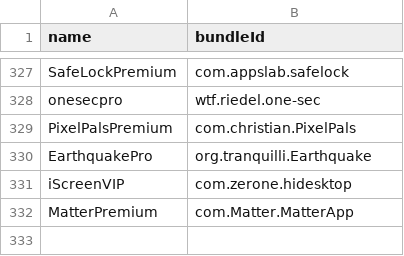
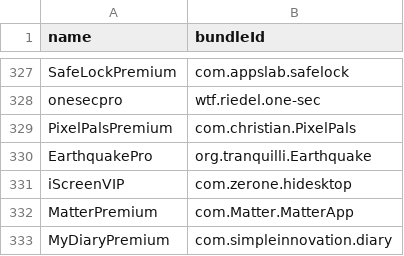
Before and after one commit to Neoncat-OG/TrollStore-IPAs, a CSV file: bundleId.csv, drawn as a sheet; only a part is shown, gaps mark what is left out; the diff names each change by its address in the sheet, - before the commit and + after, or states it on an @@ line.

```diff
--- a/bundleId.csv
+++ b/bundleId.csv
+row 333: MyDiaryPremium | com.simpleinnovation.diary
```
Also changed, not shown: 3 other files.
